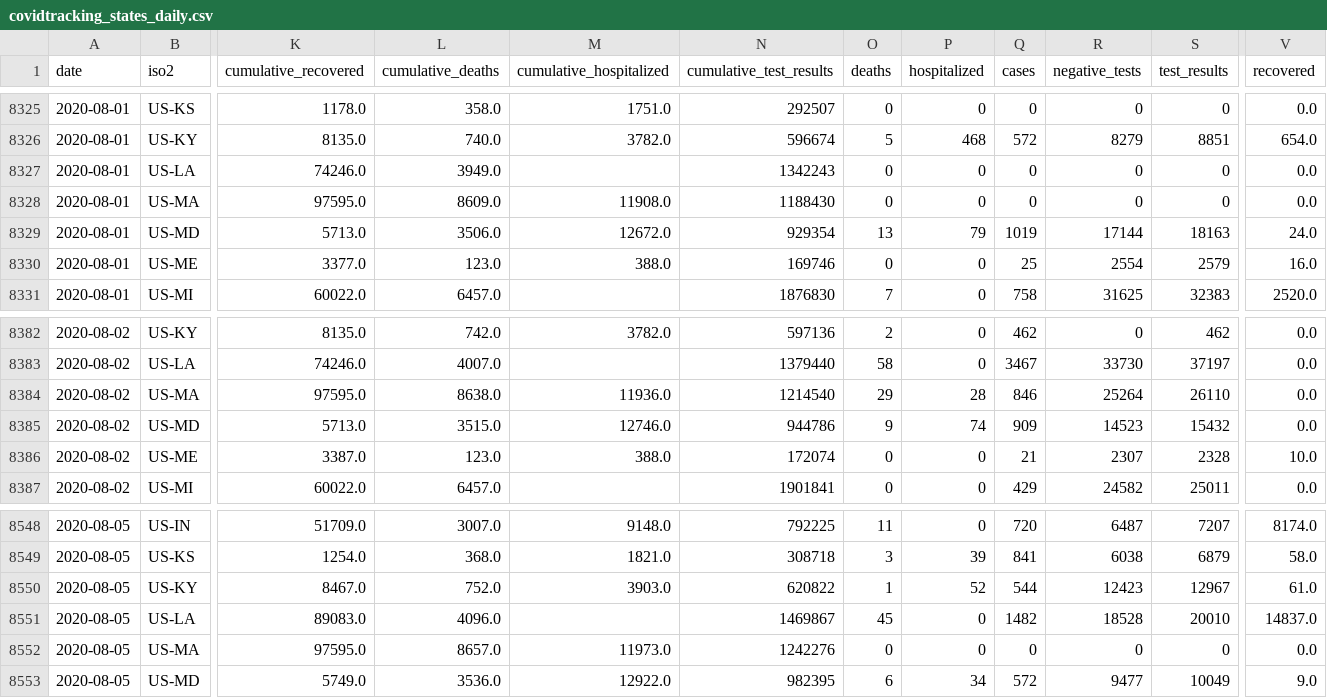
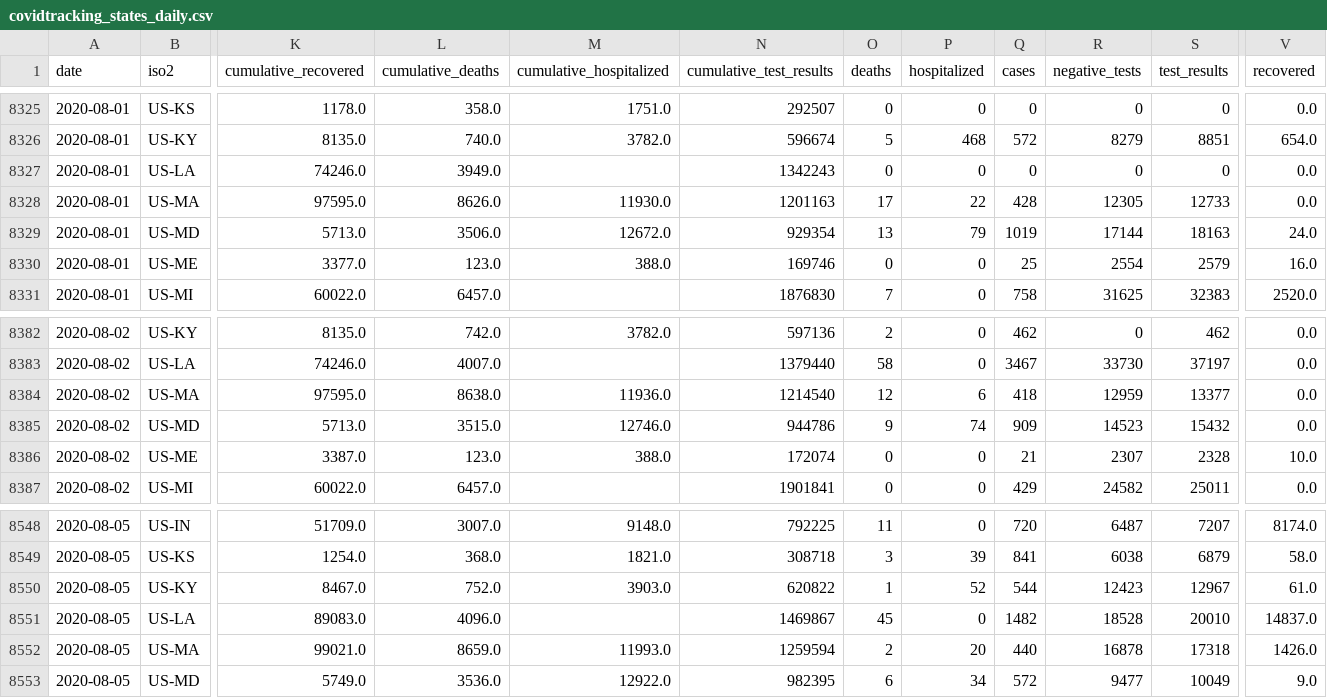
Before and after one commit to kmatarese/glide-covid-19, a CSV file: glide_covid_19/data/covidtracking_states_daily.csv, drawn as a sheet; only a part is shown, gaps mark what is left out; removed rows and columns are numbered as before the commit, all else as after; rows hold the shown columns only; the diff names each change by its address in the sheet, - before the commit and + after, or states it on an @@ line.

```diff
--- a/glide_covid_19/data/covidtracking_states_daily.csv
+++ b/glide_covid_19/data/covidtracking_states_daily.csv
-row 8328: 2020-08-01 | US-MA | 97595.0 | 8609.0 | 11908.0 | 1188430 | 0 | 0 | 0 | 0 | 0 | 0.0
+row 8328: 2020-08-01 | US-MA | 97595.0 | 8626.0 | 11930.0 | 1201163 | 17 | 22 | 428 | 12305 | 12733 | 0.0
-O8384 (deaths): 29
+O8384 (deaths): 12
-P8384 (hospitalized): 28
+P8384 (hospitalized): 6
-Q8384 (cases): 846
+Q8384 (cases): 418
-R8384 (negative_tests): 25264
+R8384 (negative_tests): 12959
-S8384 (test_results): 26110
+S8384 (test_results): 13377
-row 8552: 2020-08-05 | US-MA | 97595.0 | 8657.0 | 11973.0 | 1242276 | 0 | 0 | 0 | 0 | 0 | 0.0
+row 8552: 2020-08-05 | US-MA | 99021.0 | 8659.0 | 11993.0 | 1259594 | 2 | 20 | 440 | 16878 | 17318 | 1426.0
```
Also changed, not shown: 2 other files.
